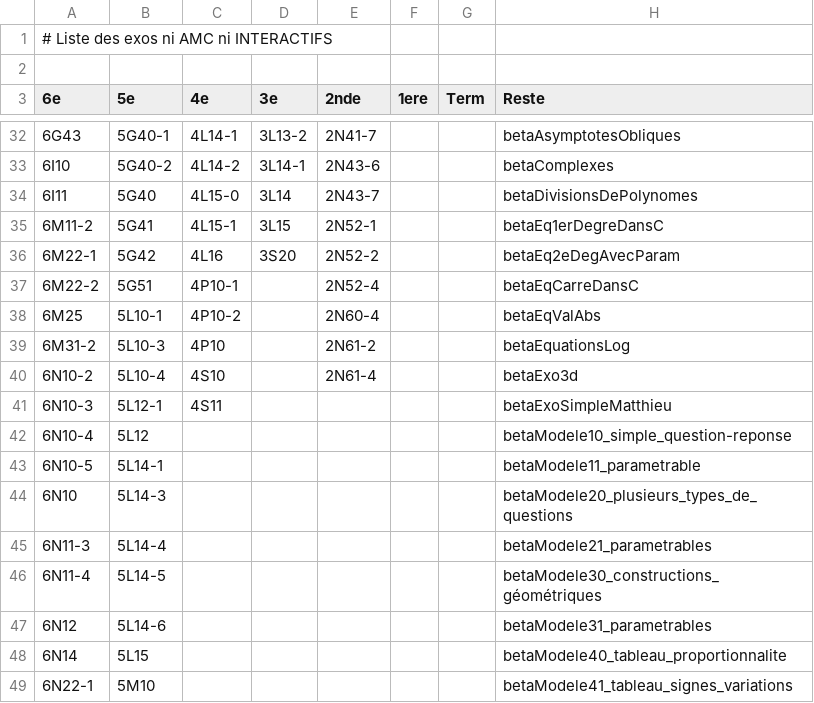
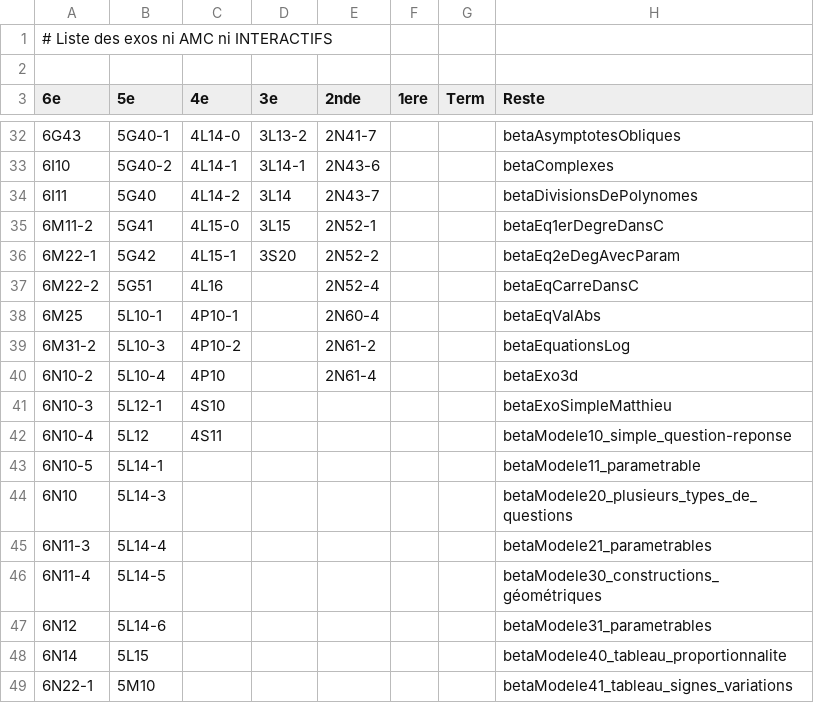
Before and after one commit to mathalea/mathalea, a CSV file: src/csv/exosNonAmcNonInteractifs.csv, drawn as a sheet; only a part is shown, gaps mark what is left out; the diff covers the shown part only.

```diff
--- a/src/csv/exosNonAmcNonInteractifs.csv
+++ b/src/csv/exosNonAmcNonInteractifs.csv
@@ -32,12 +32,12 @@
-6G43,5G40-1,4L14-1,3L13-2,2N41-7,,,betaAsymptotesObliques
-6I10,5G40-2,4L14-2,3L14-1,2N43-6,,,betaComplexes
-6I11,5G40,4L15-0,3L14,2N43-7,,,betaDivisionsDePolynomes
-6M11-2,5G41,4L15-1,3L15,2N52-1,,,betaEq1erDegreDansC
-6M22-1,5G42,4L16,3S20,2N52-2,,,betaEq2eDegAvecParam
-6M22-2,5G51,4P10-1,,2N52-4,,,betaEqCarreDansC
-6M25,5L10-1,4P10-2,,2N60-4,,,betaEqValAbs
-6M31-2,5L10-3,4P10,,2N61-2,,,betaEquationsLog
-6N10-2,5L10-4,4S10,,2N61-4,,,betaExo3d
-6N10-3,5L12-1,4S11,,,,,betaExoSimpleMatthieu
-6N10-4,5L12,,,,,,betaModele10_simple_question-reponse
+6G43,5G40-1,4L14-0,3L13-2,2N41-7,,,betaAsymptotesObliques
+6I10,5G40-2,4L14-1,3L14-1,2N43-6,,,betaComplexes
+6I11,5G40,4L14-2,3L14,2N43-7,,,betaDivisionsDePolynomes
+6M11-2,5G41,4L15-0,3L15,2N52-1,,,betaEq1erDegreDansC
+6M22-1,5G42,4L15-1,3S20,2N52-2,,,betaEq2eDegAvecParam
+6M22-2,5G51,4L16,,2N52-4,,,betaEqCarreDansC
+6M25,5L10-1,4P10-1,,2N60-4,,,betaEqValAbs
+6M31-2,5L10-3,4P10-2,,2N61-2,,,betaEquationsLog
+6N10-2,5L10-4,4P10,,2N61-4,,,betaExo3d
+6N10-3,5L12-1,4S10,,,,,betaExoSimpleMatthieu
+6N10-4,5L12,4S11,,,,,betaModele10_simple_question-reponse
 6N10-5,5L14-1,,,,,,betaModele11_parametrable
```
Also changed, not shown: 25 edited cells elsewhere in this file, 5 other files.
